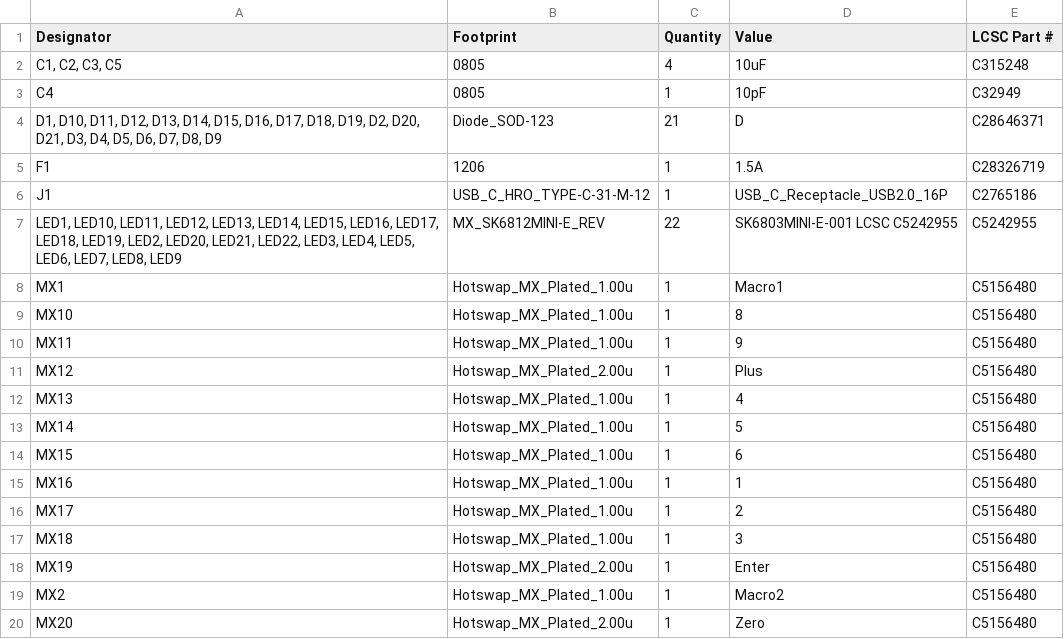
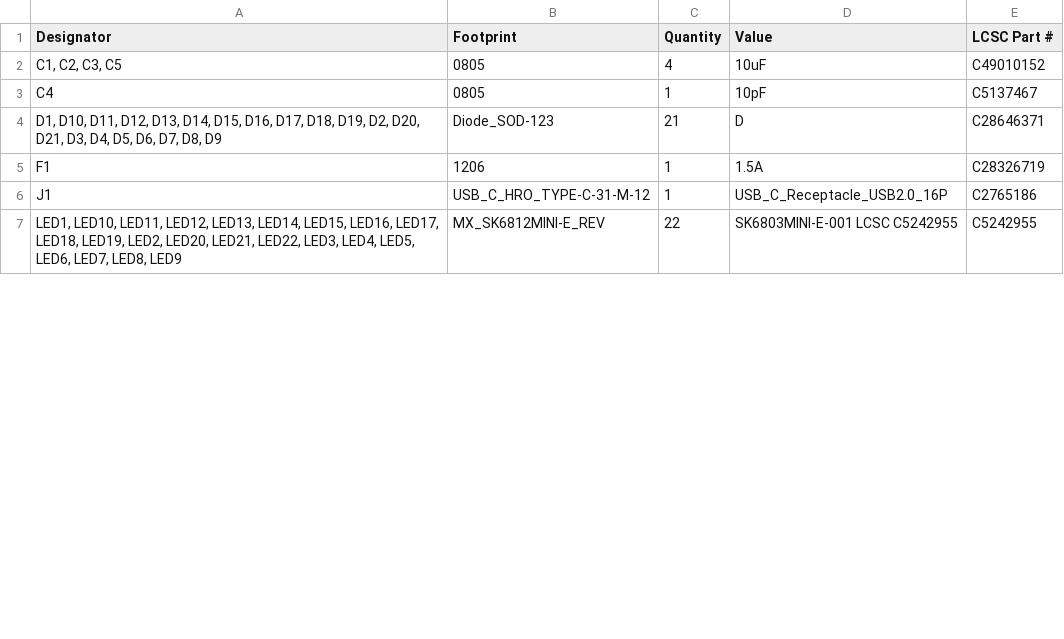
Before and after one commit to rmpel/rpkeebs-suo-tx-numpad, a CSV file: production/bom.csv, drawn as a sheet; only a part is shown; the diff covers the shown part only.

```diff
--- a/production/bom.csv
+++ b/production/bom.csv
@@ -1,4 +1,4 @@
 Designator,Footprint,Quantity,Value,LCSC Part #
-"C1, C2, C3, C5",0805,4,10uF,C315248
-C4,0805,1,10pF,C32949
+"C1, C2, C3, C5",0805,4,10uF,C49010152
+C4,0805,1,10pF,C5137467
 "D1, D10, D11, D12, D13, D14, D15, D16, D17, D18, D19, D2, D20, D21, D3, D4, D5, D6, D7, D8, D9",Diode_SOD-123,21,D,C28646371
@@ -7,14 +7 @@ J1,USB_C_HRO_TYPE-C-31-M-12,1,USB_C_Receptacle_USB2.0_16P,C2765186
 "LED1, LED10, LED11, LED12, LED13, LED14, LED15, LED16, LED17, LED18, LED19, LED2, LED20, LED21, LED22, LED3, LED4, LED5, LED6, LED7, LED8, LED9",MX_SK6812MINI-E_REV,22,SK6803MINI-E-001 LCSC C5242955,C5242955
-MX1,Hotswap_MX_Plated_1.00u,1,Macro1,C5156480
-MX10,Hotswap_MX_Plated_1.00u,1,8,C5156480
-MX11,Hotswap_MX_Plated_1.00u,1,9,C5156480
-MX12,Hotswap_MX_Plated_2.00u,1,Plus,C5156480
-MX13,Hotswap_MX_Plated_1.00u,1,4,C5156480
-MX14,Hotswap_MX_Plated_1.00u,1,5,C5156480
-MX15,Hotswap_MX_Plated_1.00u,1,6,C5156480
-MX16,Hotswap_MX_Plated_1.00u,1,1,C5156480
-MX17,Hotswap_MX_Plated_1.00u,1,2,C5156480
-MX18,Hotswap_MX_Plated_1.00u,1,3,C5156480
-MX19,Hotswap_MX_Plated_2.00u,1,Enter,C5156480
-MX2,Hotswap_MX_Plated_1.00u,1,Macro2,C5156480
-MX20,Hotswap_MX_Plated_2.00u,1,Zero,C5156480
```
Also changed, not shown: 1 added row, 8 removed rows and 2 edited cells elsewhere in this file, 7 other files.
